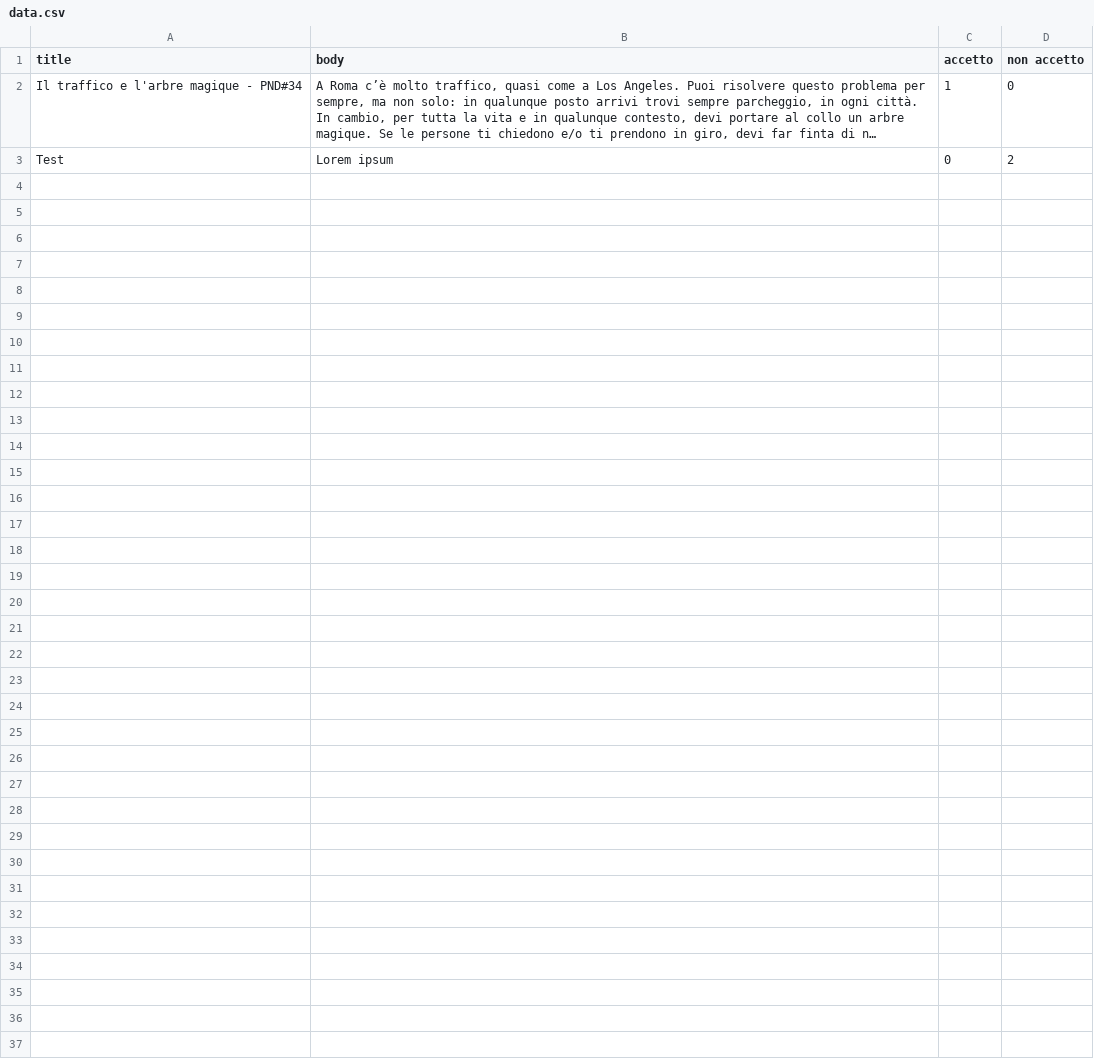
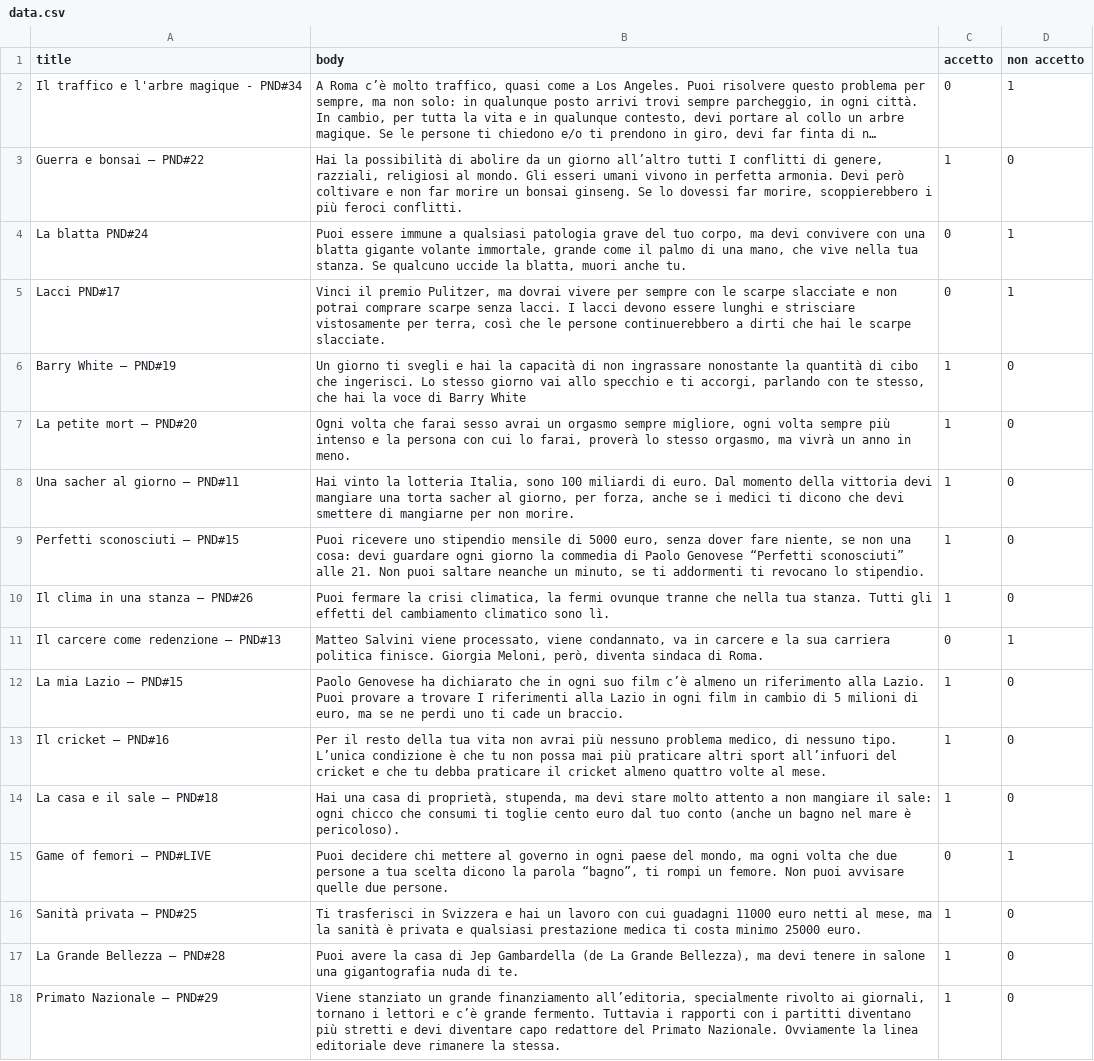
Before and after one commit to samuelebompani/pendolino-test, a CSV file: csv/data.csv, drawn as a sheet; long unchanged cells end in …; removed rows and columns are numbered as before the commit, all else as after; the diff names each change by its address in the sheet, - before the commit and + after, or states it on an @@ line.

```diff
--- a/csv/data.csv
+++ b/csv/data.csv
-C2 (accetto): 1
+C2 (accetto): 0
-D2 (non accetto): 0
+D2 (non accetto): 1
-row 3: Test | Lorem ipsum | 0 | 2
+row 3: Guerra e bonsai – PND#22 | Hai la possibilità di abolire da un giorno all’altro tutti I conflitti di genere, razziali, religiosi al mondo. Gli esseri umani vivono in perfetta armonia. Devi però coltivare e non far morire un bonsai ginseng. Se lo dovessi far morire, scoppierebbero i più feroci conflitti. | 1 | 0
+row 4: La blatta PND#24 | Puoi essere immune a qualsiasi patologia grave del tuo corpo, ma devi convivere con una blatta gigante volante immortale, grande come il palmo di una mano, che vive nella tua stanza. Se qualcuno uccide la blatta, muori anche tu. | 0 | 1
+row 5: Lacci PND#17 | Vinci il premio Pulitzer, ma dovrai vivere per sempre con le scarpe slacciate e non potrai comprare scarpe senza lacci. I lacci devono essere lunghi e strisciare vistosamente per terra, così che le persone continuerebbero a dirti che hai le scarpe slacciate. | 0 | 1
+row 6: Barry White – PND#19 | Un giorno ti svegli e hai la capacità di non ingrassare nonostante la quantità di cibo che ingerisci. Lo stesso giorno vai allo specchio e ti accorgi, parlando con te stesso, che hai la voce di Barry White | 1 | 0
+row 7: La petite mort – PND#20 | Ogni volta che farai sesso avrai un orgasmo sempre migliore, ogni volta sempre più intenso e la persona con cui lo farai, proverà lo stesso orgasmo, ma vivrà un anno in meno. | 1 | 0
+row 8: Una sacher al giorno – PND#11 | Hai vinto la lotteria Italia, sono 100 miliardi di euro. Dal momento della vittoria devi mangiare una torta sacher al giorno, per forza, anche se i medici ti dicono che devi smettere di mangiarne per non morire. | 1 | 0
+row 9: Perfetti sconosciuti – PND#15 | Puoi ricevere uno stipendio mensile di 5000 euro, senza dover fare niente, se non una cosa: devi guardare ogni giorno la commedia di Paolo Genovese “Perfetti sconosciuti” alle 21. Non puoi saltare neanche un minuto, se ti addormenti ti revocano lo stipendio. | 1 | 0
+row 10: Il clima in una stanza – PND#26 | Puoi fermare la crisi climatica, la fermi ovunque tranne che nella tua stanza. Tutti gli effetti del cambiamento climatico sono lì. | 1 | 0
+row 11: Il carcere come redenzione – PND#13 | Matteo Salvini viene processato, viene condannato, va in carcere e la sua carriera politica finisce. Giorgia Meloni, però, diventa sindaca di Roma. | 0 | 1
+row 12: La mia Lazio – PND#15 | Paolo Genovese ha dichiarato che in ogni suo film c’è almeno un riferimento alla Lazio. Puoi provare a trovare I riferimenti alla Lazio in ogni film in cambio di 5 milioni di euro, ma se ne perdi uno ti cade un braccio. | 1 | 0
+row 13: Il cricket – PND#16 | Per il resto della tua vita non avrai più nessuno problema medico, di nessuno tipo. L’unica condizione è che tu non possa mai più praticare altri sport all’infuori del cricket e che tu debba praticare il cricket almeno quattro volte al mese. | 1 | 0
+row 14: La casa e il sale – PND#18 | Hai una casa di proprietà, stupenda, ma devi stare molto attento a non mangiare il sale: ogni chicco che consumi ti toglie cento euro dal tuo conto (anche un bagno nel mare è pericoloso). | 1 | 0
+row 15: Game of femori – PND#LIVE | Puoi decidere chi mettere al governo in ogni paese del mondo, ma ogni volta che due persone a tua scelta dicono la parola “bagno”, ti rompi un femore. Non puoi avvisare quelle due persone. | 0 | 1
+row 16: Sanità privata – PND#25 | Ti trasferisci in Svizzera e hai un lavoro con cui guadagni 11000 euro netti al mese, ma la sanità è privata e qualsiasi prestazione medica ti costa minimo 25000 euro. | 1 | 0
+row 17: La Grande Bellezza – PND#28 | Puoi avere la casa di Jep Gambardella (de La Grande Bellezza), ma devi tenere in salone una gigantografia nuda di te. | 1 | 0
+row 18: Primato Nazionale – PND#29 | Viene stanziato un grande finanziamento all’editoria, specialmente rivolto ai giornali, tornano i lettori e c’è grande fermento. Tuttavia i rapporti con i partitti diventano più stretti e devi diventare capo redattore del Primato Nazionale. Ovviamente la linea editoriale deve rimanere la stessa. | 1 | 0
```
Also changed, not shown: 5 other files.
